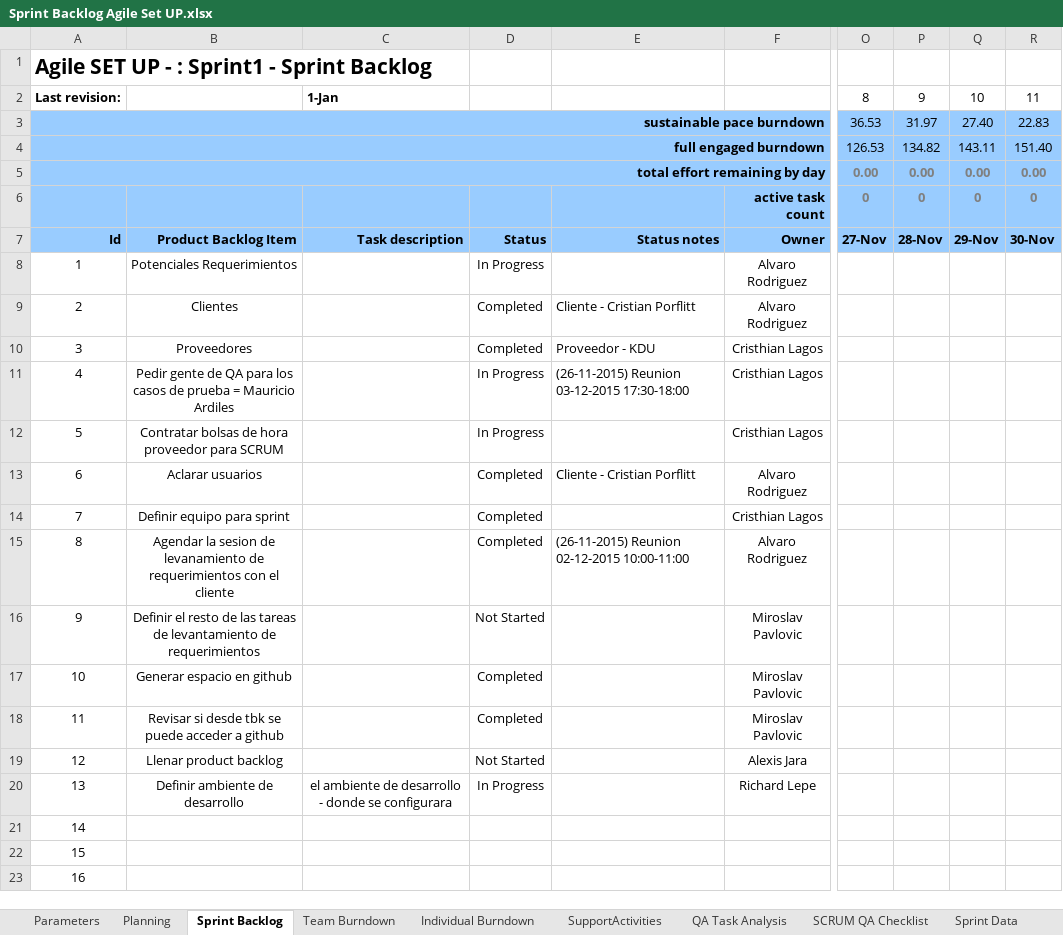
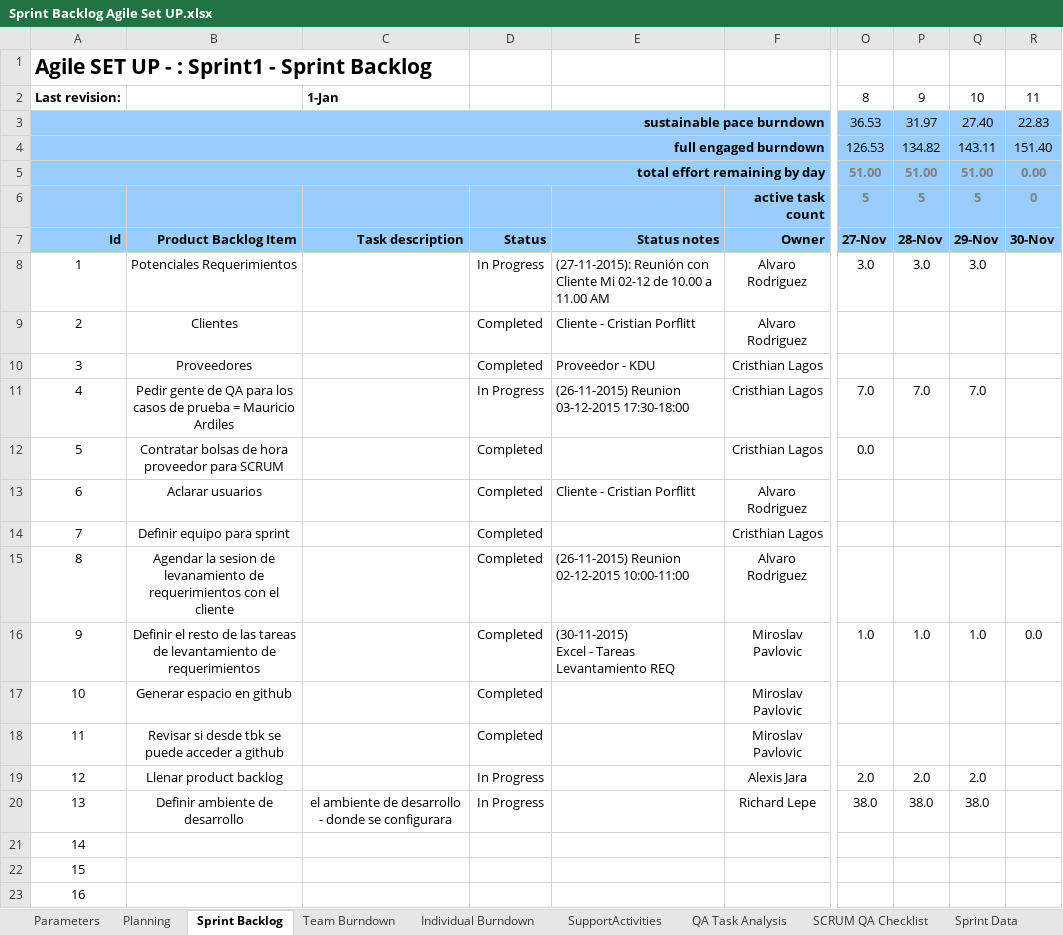
Before and after one commit to Segacy/TBK-Agile-Portal, an Excel workbook: Sprint Backlog Agile Set UP.xlsx, sheet Sprint Backlog, drawn as a sheet; only a part is shown, gaps mark what is left out; values as stored, in another font and other column widths than the file's, no borders; conditional formats not drawn; ↵ is a line break in a cell; the diff names each change by its address in the sheet, - before the commit and + after, or states it on an @@ line.

```diff
--- a/Sprint Backlog Agile Set UP.xlsx (sheet Sprint Backlog)
+++ b/Sprint Backlog Agile Set UP.xlsx (sheet Sprint Backlog)
-O5: 0.00
+O5: 51.00
-P5: 0.00
+P5: 51.00
-Q5: 0.00
+Q5: 51.00
-O6: 0
+O6: 5
-P6: 0
+P6: 5
-Q6: 0
+Q6: 5
-E8: (empty)
+E8: (27-11-2015): Reunión con Cliente Mi 02-12 de 10.00 a 11.00 AM
-O8: (empty)
+O8: 3.0
-P8: (empty)
+P8: 3.0
-Q8: (empty)
+Q8: 3.0
-O11: (empty)
+O11: 7.0
-P11: (empty)
+P11: 7.0
-Q11: (empty)
+Q11: 7.0
-D12: In Progress
+D12: Completed
-O12: (empty)
+O12: 0.0
-D16: Not Started
+D16: Completed
-E16: (empty)
+E16: (30-11-2015) ↵ Excel - Tareas Levantamiento REQ
-O16: (empty)
+O16: 1.0
-P16: (empty)
+P16: 1.0
-Q16: (empty)
+Q16: 1.0
-R16: (empty)
+R16: 0.0
-D19: Not Started
+D19: In Progress
-O19: (empty)
+O19: 2.0
-P19: (empty)
+P19: 2.0
-Q19: (empty)
+Q19: 2.0
-O20: (empty)
+O20: 38.0
-P20: (empty)
+P20: 38.0
-Q20: (empty)
+Q20: 38.0
```
Also changed, not shown: sheet Individual Burndown, charts or pictures, 1 other file.
